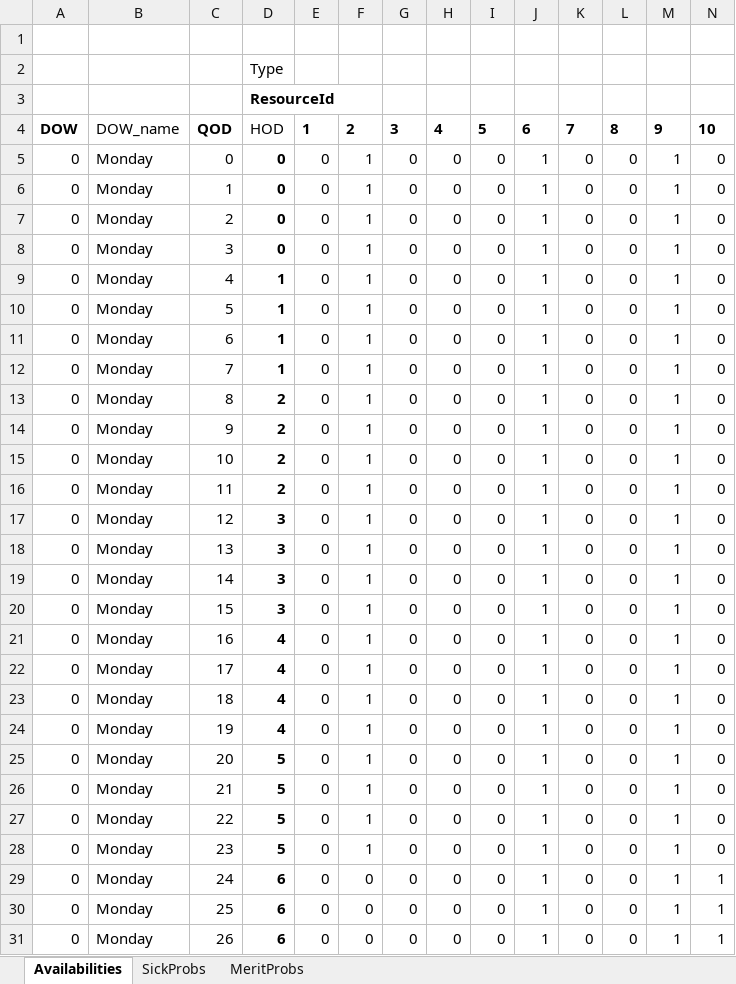
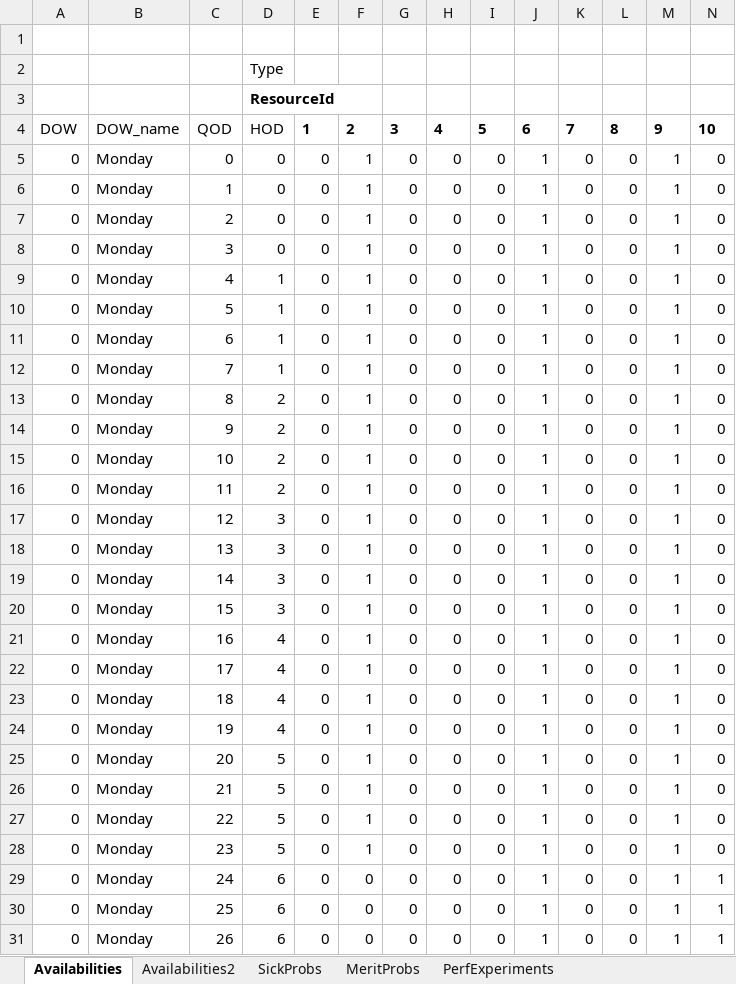
Before and after one commit to LearnableLoopAI/AIShiftScheduler_KE, an Excel workbook: shift_scheduler_data.xlsx, sheet Availabilities, drawn as a sheet; only a part is shown; values as stored, in another font and other column widths than the file's, no borders; charts and pictures not drawn; the diff covers the shown part only; the diff names each change by its address in the sheet, - before the commit and + after, or states it on an @@ line.

```diff
--- a/shift_scheduler_data.xlsx (sheet Availabilities)
+++ b/shift_scheduler_data.xlsx (sheet Availabilities)
+sheet tab: Availabilities2
+sheet tab: PerfExperiments
-A4 bold: on
+A4 bold: off
-C4 bold: on
+C4 bold: off
-D5:D31 bold: on
+D5:D31 bold: off
```
Also changed, not shown: cell formats elsewhere in this sheet, charts or pictures, 4 other files.
